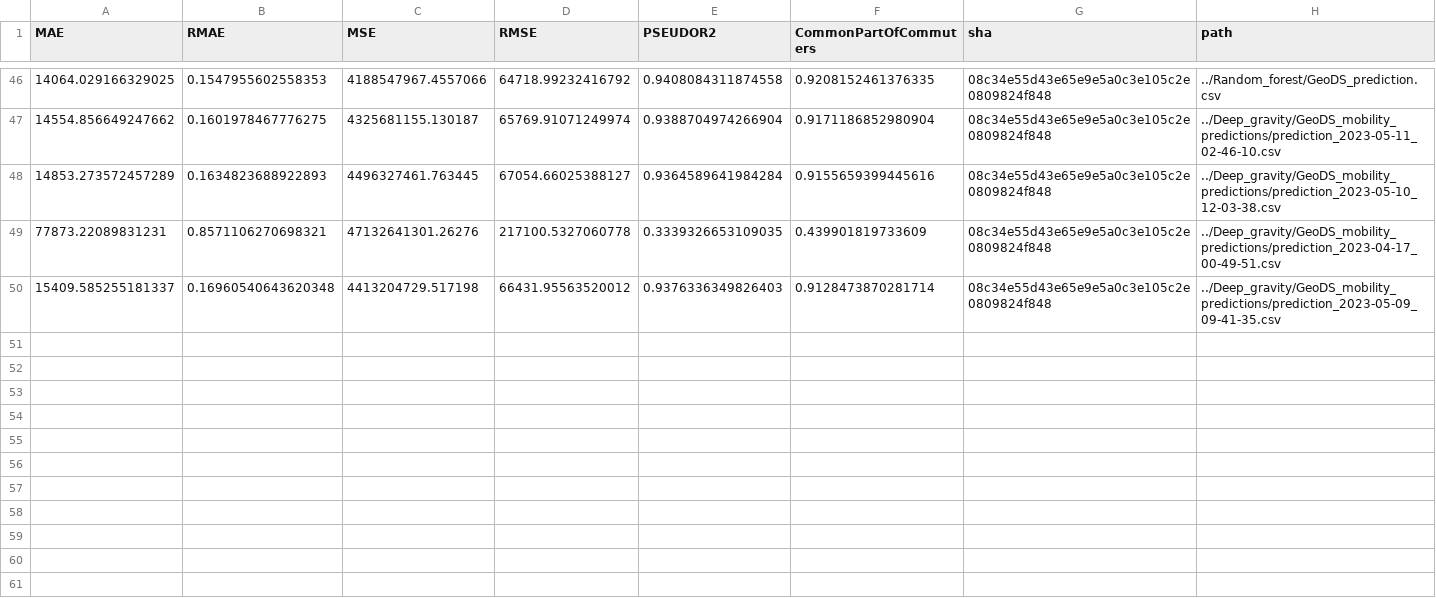
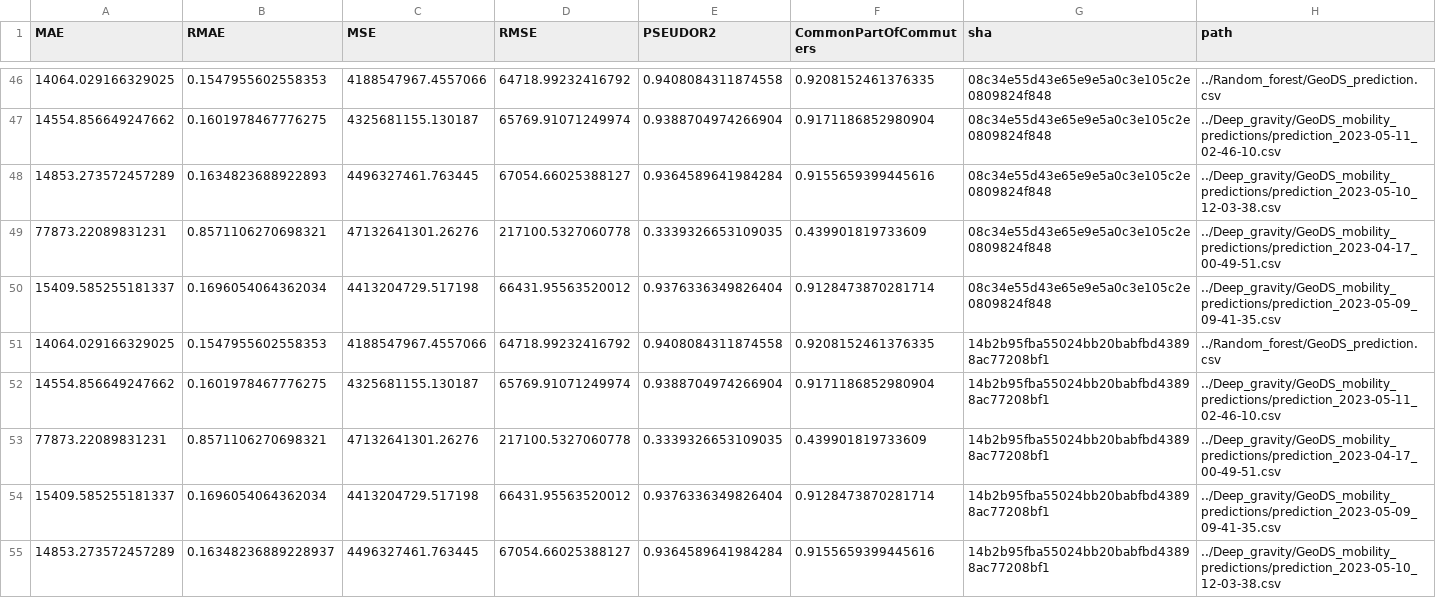
Before and after one commit to ceumicrodata/gravity-vs-ml, a CSV file: Evaluations/all_runs/evaluations_geods.csv, drawn as a sheet; only a part is shown, gaps mark what is left out.

```diff
--- a/Evaluations/all_runs/evaluations_geods.csv
+++ b/Evaluations/all_runs/evaluations_geods.csv
@@ -49,2 +49,7 @@ MAE,RMAE,MSE,RMSE,PSEUDOR2,CommonPartOfCommuters,sha,path
 77873.22089831231,0.8571106270698321,47132641301.26276,217100.5327060778,0.3339326653109035,0.439901819733609,08c34e55d43e65e9e5a0c3e105c2e0809824f848,../Deep_gravity/GeoDS_mobility_predictions/prediction_2023-04-17_00-49-51.csv
-15409.585255181337,0.16960540643620348,4413204729.517198,66431.95563520012,0.9376336349826403,0.9128473870281714,08c34e55d43e65e9e5a0c3e105c2e0809824f848,../Deep_gravity/GeoDS_mobility_predictions/prediction_2023-05-09_09-41-35.csv
+15409.585255181337,0.1696054064362034,4413204729.517198,66431.95563520012,0.9376336349826404,0.9128473870281714,08c34e55d43e65e9e5a0c3e105c2e0809824f848,../Deep_gravity/GeoDS_mobility_predictions/prediction_2023-05-09_09-41-35.csv
+14064.029166329025,0.1547955602558353,4188547967.4557066,64718.99232416792,0.9408084311874558,0.9208152461376335,14b2b95fba55024bb20babfbd43898ac77208bf1,../Random_forest/GeoDS_prediction.csv
+14554.856649247662,0.1601978467776275,4325681155.130187,65769.91071249974,0.9388704974266904,0.9171186852980904,14b2b95fba55024bb20babfbd43898ac77208bf1,../Deep_gravity/GeoDS_mobility_predictions/prediction_2023-05-11_02-46-10.csv
+77873.22089831231,0.8571106270698321,47132641301.26276,217100.5327060778,0.3339326653109035,0.439901819733609,14b2b95fba55024bb20babfbd43898ac77208bf1,../Deep_gravity/GeoDS_mobility_predictions/prediction_2023-04-17_00-49-51.csv
+15409.585255181337,0.1696054064362034,4413204729.517198,66431.95563520012,0.9376336349826404,0.9128473870281714,14b2b95fba55024bb20babfbd43898ac77208bf1,../Deep_gravity/GeoDS_mobility_predictions/prediction_2023-05-09_09-41-35.csv
+14853.273572457289,0.16348236889228937,4496327461.763445,67054.66025388127,0.9364589641984284,0.9155659399445616,14b2b95fba55024bb20babfbd43898ac77208bf1,../Deep_gravity/GeoDS_mobility_predictions/prediction_2023-05-10_12-03-38.csv
```
Also changed, not shown: Evaluations/all_runs/evaluations_google.csv, Evaluations/all_runs/evaluations_trade.csv, 3 other files.
